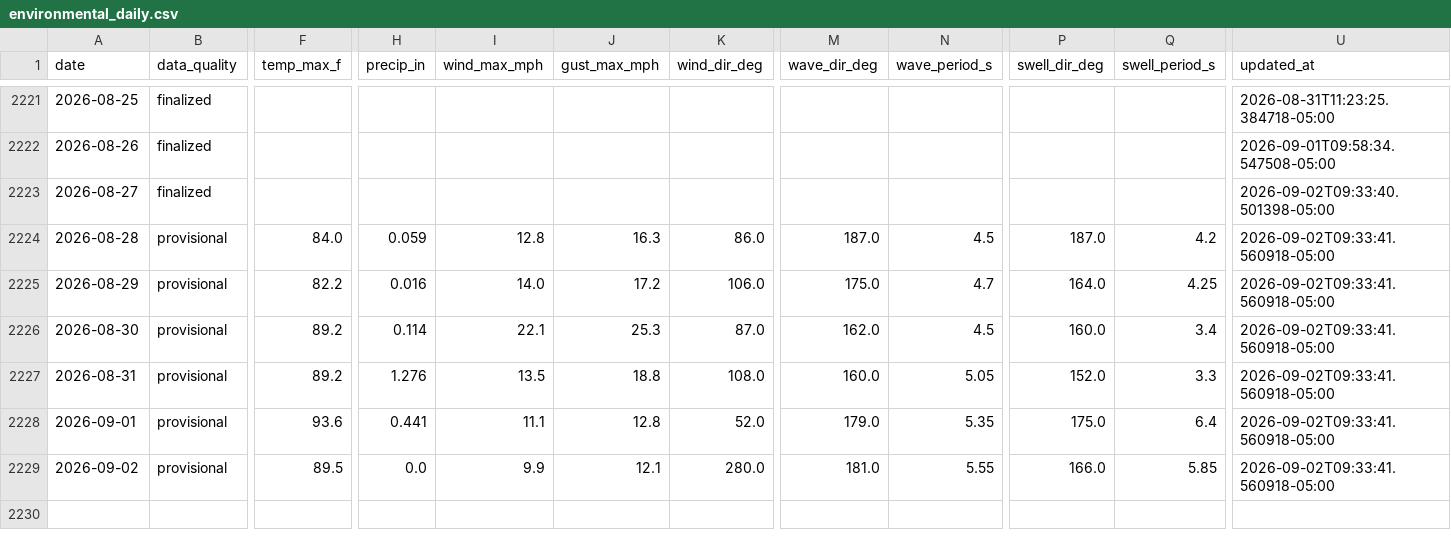
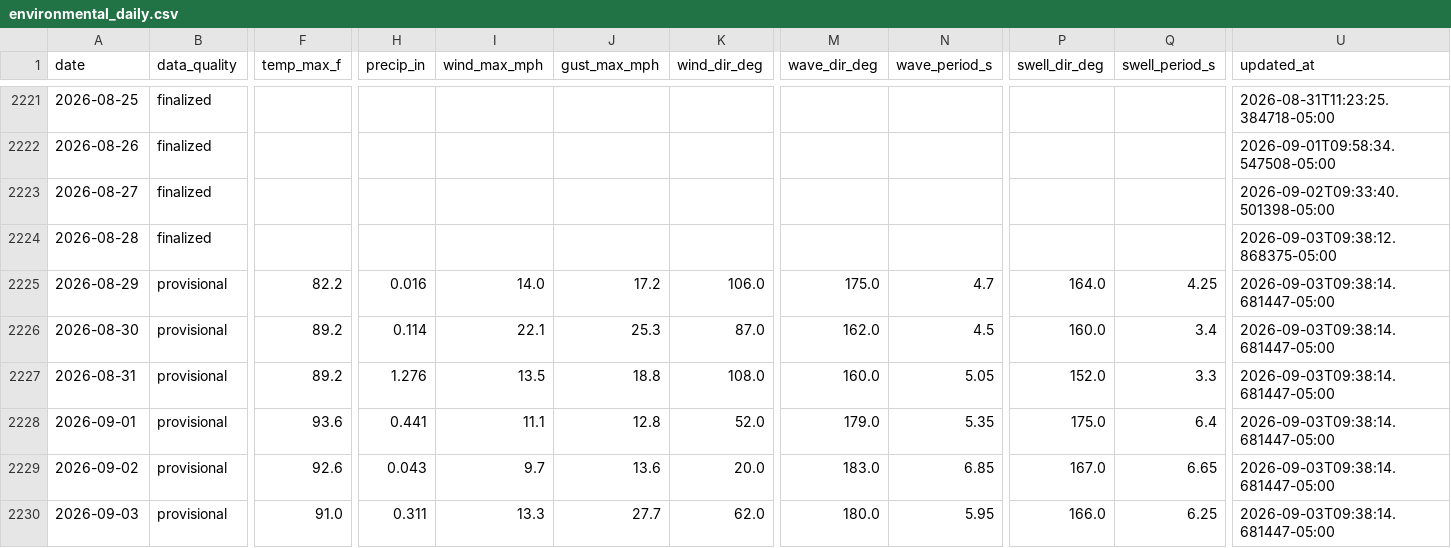
Before and after one commit to DCMedic/safe2swimpcb, a CSV file: data/environmental_daily.csv, drawn as a sheet; only a part is shown, gaps mark what is left out; rows hold the shown columns only; the diff covers the shown part only; the diff names each change by its address in the sheet, - before the commit and + after, or states it on an @@ line.

```diff
--- a/data/environmental_daily.csv
+++ b/data/environmental_daily.csv
-B2224 (data_quality): provisional
+B2224 (data_quality): finalized
-F2224 (temp_max_f): 84.0
+F2224 (temp_max_f): (empty)
-H2224 (precip_in): 0.059
+H2224 (precip_in): (empty)
-I2224 (wind_max_mph): 12.8
+I2224 (wind_max_mph): (empty)
-J2224 (gust_max_mph): 16.3
+J2224 (gust_max_mph): (empty)
-K2224 (wind_dir_deg): 86.0
+K2224 (wind_dir_deg): (empty)
-M2224 (wave_dir_deg): 187.0
+M2224 (wave_dir_deg): (empty)
-N2224 (wave_period_s): 4.5
+N2224 (wave_period_s): (empty)
-P2224 (swell_dir_deg): 187.0
+P2224 (swell_dir_deg): (empty)
-Q2224 (swell_period_s): 4.2
+Q2224 (swell_period_s): (empty)
-U2224 (updated_at): 2026-09-02T09:33:41.560918-05:00
+U2224 (updated_at): 2026-09-03T09:38:12.868375-05:00
-U2225:U2229 (updated_at): 2026-09-02T09:33:41.560918-05:00
+U2225:U2229 (updated_at): 2026-09-03T09:38:14.681447-05:00
-F2229 (temp_max_f): 89.5
+F2229 (temp_max_f): 92.6
-H2229 (precip_in): 0.0
+H2229 (precip_in): 0.043
-I2229 (wind_max_mph): 9.9
+I2229 (wind_max_mph): 9.7
-J2229 (gust_max_mph): 12.1
+J2229 (gust_max_mph): 13.6
-K2229 (wind_dir_deg): 280.0
+K2229 (wind_dir_deg): 20.0
-M2229 (wave_dir_deg): 181.0
+M2229 (wave_dir_deg): 183.0
-N2229 (wave_period_s): 5.55
+N2229 (wave_period_s): 6.85
-P2229 (swell_dir_deg): 166.0
+P2229 (swell_dir_deg): 167.0
-Q2229 (swell_period_s): 5.85
+Q2229 (swell_period_s): 6.65
+row 2230: 2026-09-03 | provisional | 91.0 | 0.311 | 13.3 | 27.7 | 62.0 | 180.0 | 5.95 | 166.0 | 6.25 | 2026-09-03T09:38:14.681447-05:00
```
Also changed, not shown: 5 edited cells elsewhere in this file, data/flag_daily_master.csv, data/flag_observations_master.csv, 6 other files.
